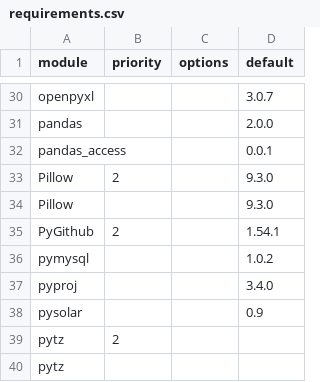
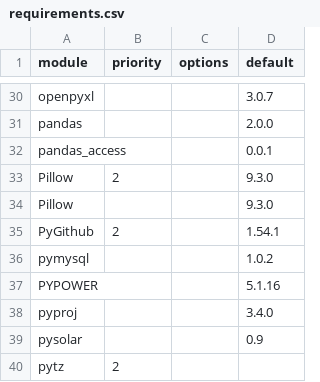
Before and after one commit to arras-energy/gridlabd, a CSV file: python/requirements.csv, drawn as a sheet; only a part is shown, gaps mark what is left out; the shorter side is filled out with more unchanged rows; the diff names each change by its address in the sheet, - before the commit and + after, or states it on an @@ line.

Commit message:
Update requirements.csv
Signed-off-by: David P. Chassin <dchassin@slac.stanford.edu>

```diff
--- a/python/requirements.csv
+++ b/python/requirements.csv
+row 37: PYPOWER |  |  | 5.1.16
```
